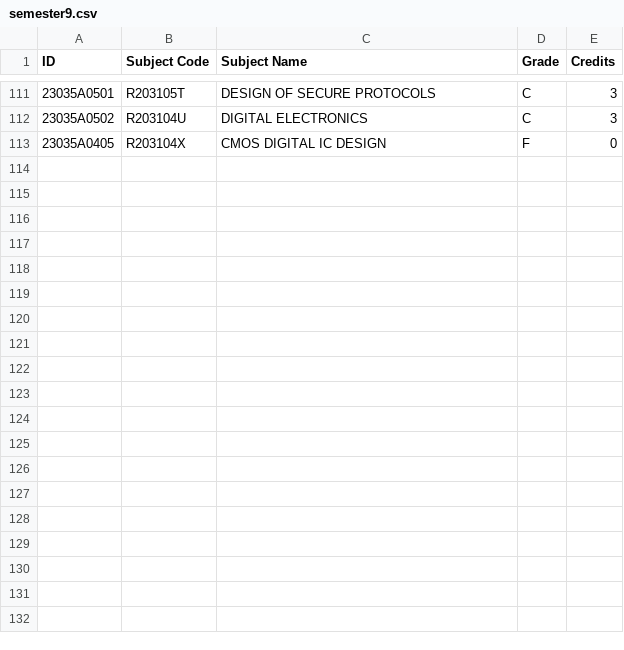
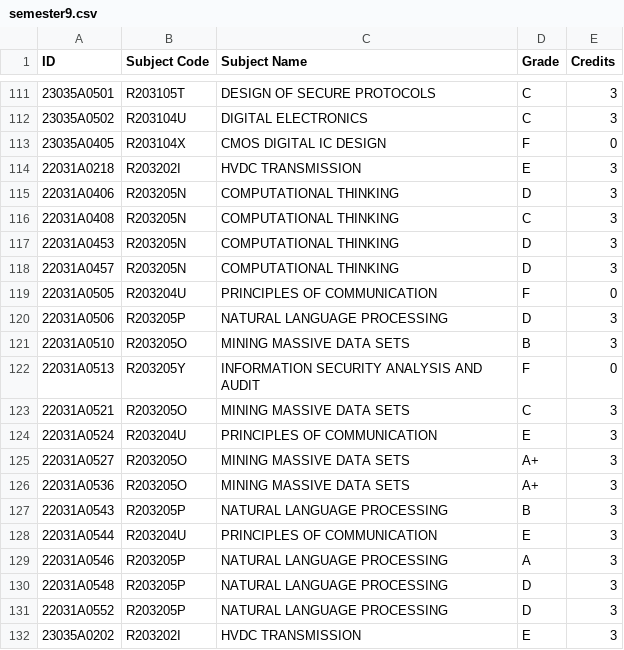
Before and after one commit to rsrsp21/StudentResultPortal-1, a CSV file: data/semesters/2022/semester9.csv, drawn as a sheet; only a part is shown, gaps mark what is left out; the diff covers the shown part only; the diff names each change by its address in the sheet, - before the commit and + after, or states it on an @@ line.

```diff
--- a/data/semesters/2022/semester9.csv
+++ b/data/semesters/2022/semester9.csv
+row 114: 22031A0218 | R203202I | HVDC TRANSMISSION | E | 3
+row 115: 22031A0406 | R203205N | COMPUTATIONAL THINKING | D | 3
+row 116: 22031A0408 | R203205N | COMPUTATIONAL THINKING | C | 3
+row 117: 22031A0453 | R203205N | COMPUTATIONAL THINKING | D | 3
+row 118: 22031A0457 | R203205N | COMPUTATIONAL THINKING | D | 3
+row 119: 22031A0505 | R203204U | PRINCIPLES OF COMMUNICATION | F | 0
+row 120: 22031A0506 | R203205P | NATURAL LANGUAGE PROCESSING | D | 3
+row 121: 22031A0510 | R203205O | MINING MASSIVE DATA SETS | B | 3
+row 122: 22031A0513 | R203205Y | INFORMATION SECURITY ANALYSIS AND AUDIT | F | 0
+row 123: 22031A0521 | R203205O | MINING MASSIVE DATA SETS | C | 3
+row 124: 22031A0524 | R203204U | PRINCIPLES OF COMMUNICATION | E | 3
+row 125: 22031A0527 | R203205O | MINING MASSIVE DATA SETS | A+ | 3
+row 126: 22031A0536 | R203205O | MINING MASSIVE DATA SETS | A+ | 3
+row 127: 22031A0543 | R203205P | NATURAL LANGUAGE PROCESSING | B | 3
+row 128: 22031A0544 | R203204U | PRINCIPLES OF COMMUNICATION | E | 3
+row 129: 22031A0546 | R203205P | NATURAL LANGUAGE PROCESSING | A | 3
+row 130: 22031A0548 | R203205P | NATURAL LANGUAGE PROCESSING | D | 3
+row 131: 22031A0552 | R203205P | NATURAL LANGUAGE PROCESSING | D | 3
+row 132: 23035A0202 | R203202I | HVDC TRANSMISSION | E | 3
```
Also changed, not shown: 14 added rows elsewhere in this file, data/cgpa_data_2022.csv, data/toppers_2022.csv, 1 other file.
